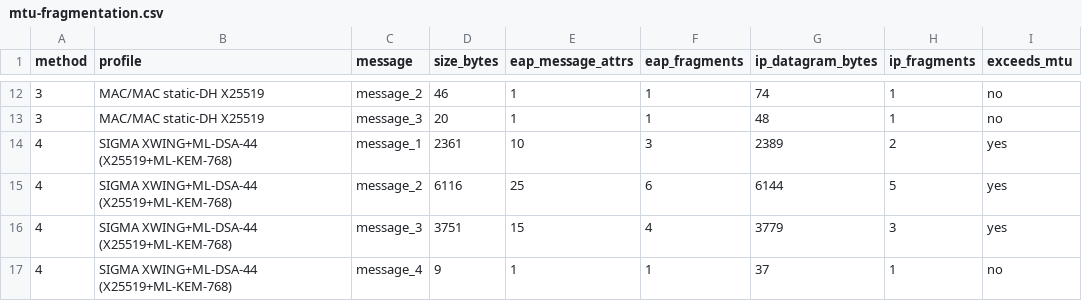
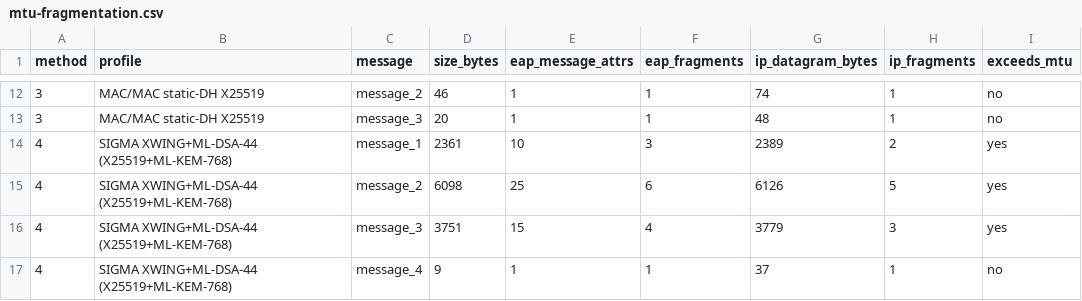
Before and after one commit to adipanca/EdhocSecondaryAuth, a CSV file: benchmark-results/mtu-fragmentation.csv, drawn as a sheet; only a part is shown, gaps mark what is left out.

```diff
--- a/benchmark-results/mtu-fragmentation.csv
+++ b/benchmark-results/mtu-fragmentation.csv
@@ -14,3 +14,3 @@ method,profile,message,size_bytes,eap_message_attrs,eap_fragments,ip_datagram_by
 4,SIGMA XWING+ML-DSA-44 (X25519+ML-KEM-768),message_1,2361,10,3,2389,2,yes
-4,SIGMA XWING+ML-DSA-44 (X25519+ML-KEM-768),message_2,6116,25,6,6144,5,yes
+4,SIGMA XWING+ML-DSA-44 (X25519+ML-KEM-768),message_2,6098,25,6,6126,5,yes
 4,SIGMA XWING+ML-DSA-44 (X25519+ML-KEM-768),message_3,3751,15,4,3779,3,yes
```
Also changed, not shown: benchmark-results/e2e-handshake.csv, benchmark-results/e2e-lossy.csv, 10 other files.
